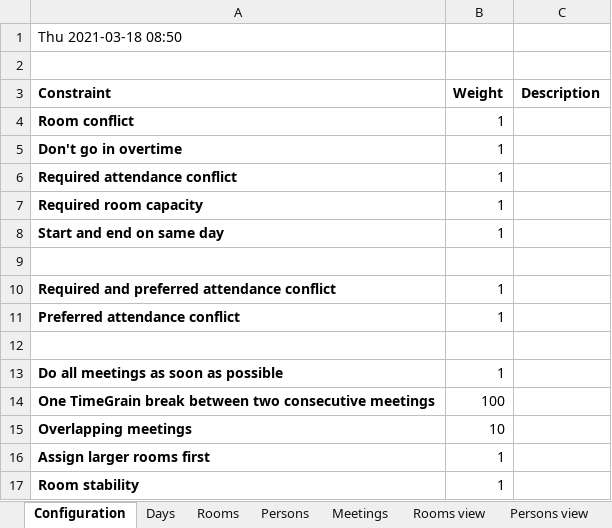
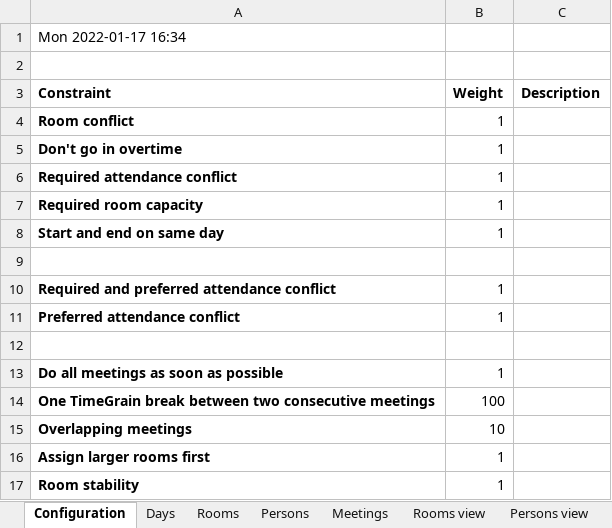
Before and after one commit to triceo/timefold-solver-benchmarks, an Excel workbook: data/meetingscheduling-100-320-5.xlsx, sheet Configuration, drawn as a sheet; values as stored, in another font and other column widths than the file's, no borders; charts and pictures not drawn; the diff names each change by its address in the sheet, - before the commit and + after, or states it on an @@ line.

```diff
--- a/data/meetingscheduling-100-320-5.xlsx (sheet Configuration)
+++ b/data/meetingscheduling-100-320-5.xlsx (sheet Configuration)
-A1 (Constraint): Thu 2021-03-18 08:50
+A1 (Constraint): Mon 2022-01-17 16:34
```
Also changed, not shown: sheet Score view, sheet Persons view, sheet Printed form view, sheet Rooms view, sheet Meetings, sheet Days, 9 other files.
